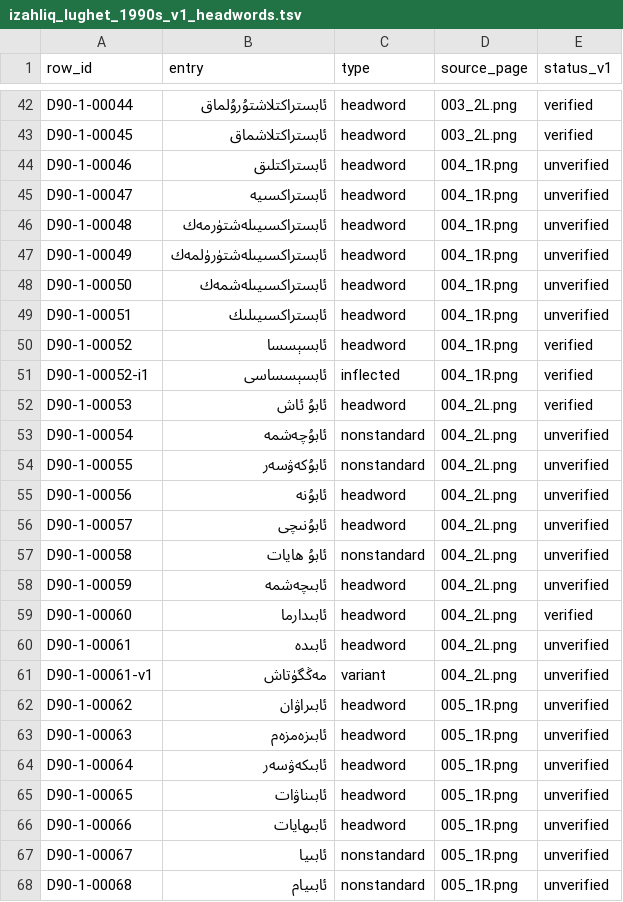
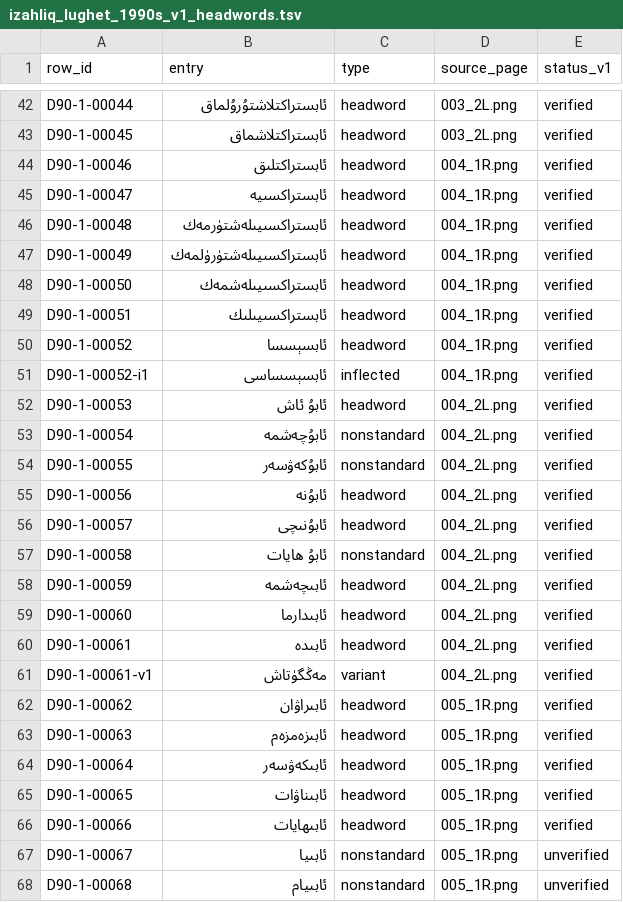
Before and after one commit to UyghurReferenceTexts/uyghur-headword-lists, a TSV file: data/izahliq_lughet_1990s/izahliq_lughet_1990s_v1_headwords.tsv, drawn as a sheet; only a part is shown, gaps mark what is left out.

```diff
--- a/data/izahliq_lughet_1990s/izahliq_lughet_1990s_v1_headwords.tsv
+++ b/data/izahliq_lughet_1990s/izahliq_lughet_1990s_v1_headwords.tsv
@@ -43,8 +43,8 @@ D90-1-00044	ئابستراكتلاشتۇرۇلماق	headword	003_2L.png	verifie
 D90-1-00045	ئابستراكتلاشماق	headword	003_2L.png	verified
-D90-1-00046	ئابستراكتلىق	headword	004_1R.png	unverified
-D90-1-00047	ئابستراكسىيە	headword	004_1R.png	unverified
-D90-1-00048	ئابستراكسىيىلەشتۈرمەك	headword	004_1R.png	unverified
-D90-1-00049	ئابستراكسىيىلەشتۈرۈلمەك	headword	004_1R.png	unverified
-D90-1-00050	ئابستراكسىيىلەشمەك	headword	004_1R.png	unverified
-D90-1-00051	ئابستراكسىيىلىك	headword	004_1R.png	unverified
+D90-1-00046	ئابستراكتلىق	headword	004_1R.png	verified
+D90-1-00047	ئابستراكسىيە	headword	004_1R.png	verified
+D90-1-00048	ئابستراكسىيىلەشتۈرمەك	headword	004_1R.png	verified
+D90-1-00049	ئابستراكسىيىلەشتۈرۈلمەك	headword	004_1R.png	verified
+D90-1-00050	ئابستراكسىيىلەشمەك	headword	004_1R.png	verified
+D90-1-00051	ئابستراكسىيىلىك	headword	004_1R.png	verified
 D90-1-00052	ئابسېسسا	headword	004_1R.png	verified
@@ -52,16 +52,16 @@ D90-1-00052-i1	ئابسېسساسى	inflected	004_1R.png	verified
 D90-1-00053	ئابۇ ئاش	headword	004_2L.png	verified
-D90-1-00054	ئابۇچەشمە	nonstandard	004_2L.png	unverified
-D90-1-00055	ئابۇكەۋسەر	nonstandard	004_2L.png	unverified
-D90-1-00056	ئابۇنە	headword	004_2L.png	unverified
-D90-1-00057	ئابۇنىچى	headword	004_2L.png	unverified
-D90-1-00058	ئابۇ ھايات	nonstandard	004_2L.png	unverified
-D90-1-00059	ئابىچەشمە	headword	004_2L.png	unverified
+D90-1-00054	ئابۇچەشمە	nonstandard	004_2L.png	verified
+D90-1-00055	ئابۇكەۋسەر	nonstandard	004_2L.png	verified
+D90-1-00056	ئابۇنە	headword	004_2L.png	verified
+D90-1-00057	ئابۇنىچى	headword	004_2L.png	verified
+D90-1-00058	ئابۇ ھايات	nonstandard	004_2L.png	verified
+D90-1-00059	ئابىچەشمە	headword	004_2L.png	verified
 D90-1-00060	ئابىدارما	headword	004_2L.png	verified
-D90-1-00061	ئابىدە	headword	004_2L.png	unverified
-D90-1-00061-v1	مەڭگۈتاش	variant	004_2L.png	unverified
-D90-1-00062	ئابىراۋان	headword	005_1R.png	unverified
-D90-1-00063	ئابىزەمزەم	headword	005_1R.png	unverified
-D90-1-00064	ئابىكەۋسەر	headword	005_1R.png	unverified
-D90-1-00065	ئابىناۋات	headword	005_1R.png	unverified
-D90-1-00066	ئابىھايات	headword	005_1R.png	unverified
+D90-1-00061	ئابىدە	headword	004_2L.png	verified
+D90-1-00061-v1	مەڭگۈتاش	variant	004_2L.png	verified
+D90-1-00062	ئابىراۋان	headword	005_1R.png	verified
+D90-1-00063	ئابىزەمزەم	headword	005_1R.png	verified
+D90-1-00064	ئابىكەۋسەر	headword	005_1R.png	verified
+D90-1-00065	ئابىناۋات	headword	005_1R.png	verified
+D90-1-00066	ئابىھايات	headword	005_1R.png	verified
 D90-1-00067	ئابىيا	nonstandard	005_1R.png	unverified
```
Also changed, not shown: 1 other file.
